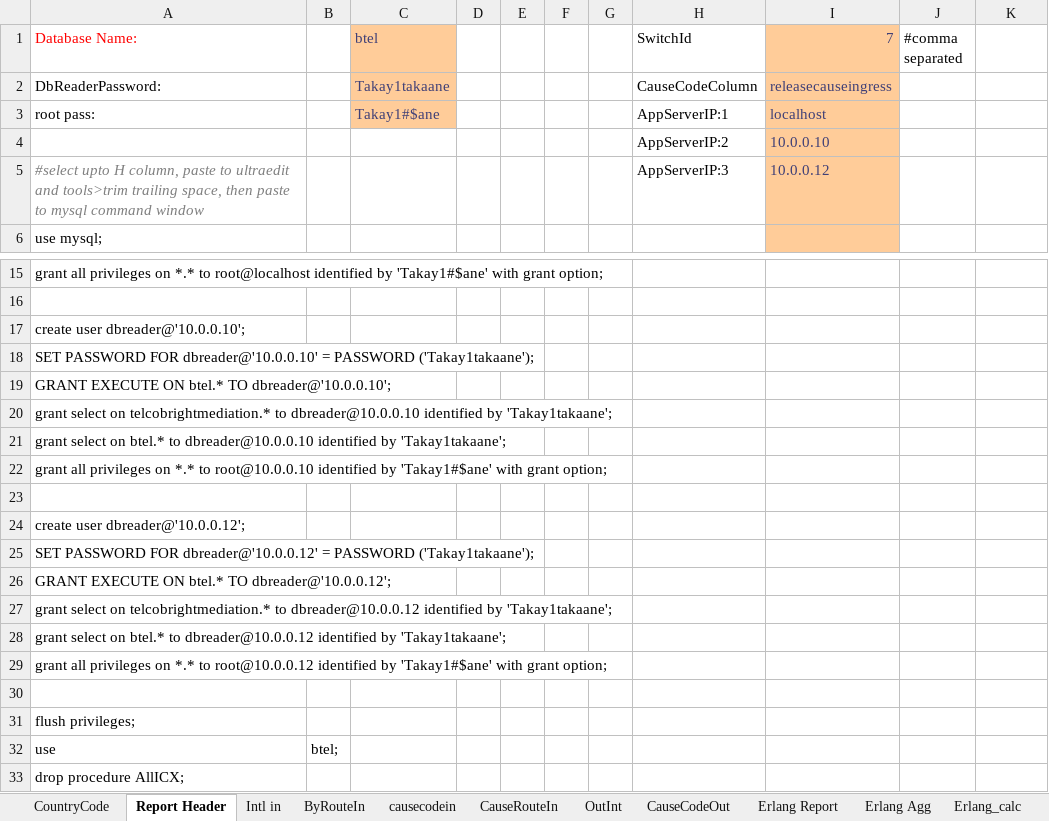
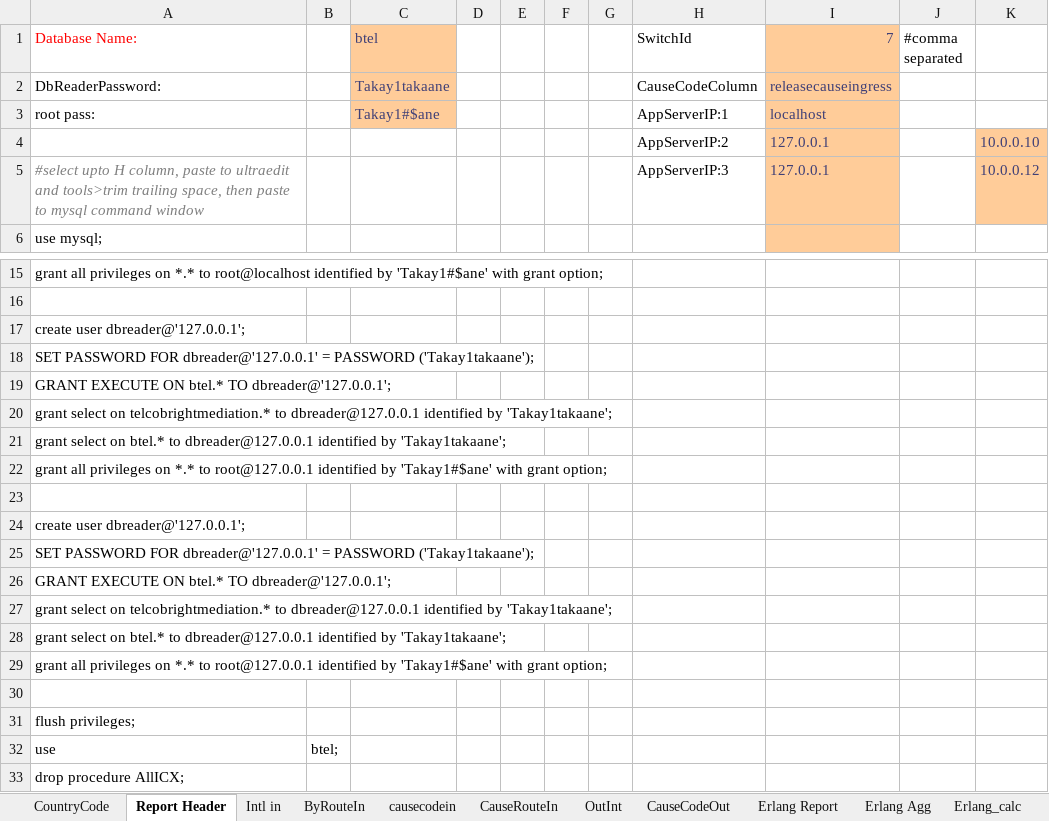
Before and after one commit to pialmmh/telcobright-billing, an Excel workbook: ToolsAndScripts/Reporting Scripts_Final IGW.xlsm, sheet Report Header, drawn as a sheet; only a part is shown, gaps mark what is left out; values as stored, in another font and other column widths than the file's, no borders; removed rows and columns are numbered as before the commit, all else as after; the diff names each change by its address in the sheet, - before the commit and + after, or states it on an @@ line.

```diff
--- a/ToolsAndScripts/Reporting Scripts_Final IGW.xlsm (sheet Report Header)
+++ b/ToolsAndScripts/Reporting Scripts_Final IGW.xlsm (sheet Report Header)
-row 4:  |  |  |  |  |  |  | AppServerIP:2 | 10.0.0.10
+row 4:  |  |  |  |  |  |  | AppServerIP:2 | 127.0.0.1 |  | 10.0.0.10
-I5 (7): 10.0.0.12
+I5 (7): 127.0.0.1
-K5: (empty)
+K5: 10.0.0.12
-K5 fill: none
+K5 fill: #FFCC99
-A17 (Database Name:): create user dbreader@'10.0.0.10';
+A17 (Database Name:): create user dbreader@'127.0.0.1';
-A18 (Database Name:): …PASSWORD FOR dbreader@'10.0.0.10' = PASSWORD…
+A18 (Database Name:): …PASSWORD FOR dbreader@'127.0.0.1' = PASSWORD…
-A19 (Database Name:): …btel.* TO dbreader@'10.0.0.10';
+A19 (Database Name:): …btel.* TO dbreader@'127.0.0.1';
-A20 (Database Name:): …telcobrightmediation.* to dbreader@10.0.0.10 identified by…
+A20 (Database Name:): …telcobrightmediation.* to dbreader@127.0.0.1 identified by…
-A21 (Database Name:): …btel.* to dbreader@10.0.0.10 identified by…
+A21 (Database Name:): …btel.* to dbreader@127.0.0.1 identified by…
-A22 (Database Name:): …*.* to root@10.0.0.10 identified by…
+A22 (Database Name:): …*.* to root@127.0.0.1 identified by…
-A24 (Database Name:): create user dbreader@'10.0.0.12';
+A24 (Database Name:): create user dbreader@'127.0.0.1';
-A25 (Database Name:): …PASSWORD FOR dbreader@'10.0.0.12' = PASSWORD…
+A25 (Database Name:): …PASSWORD FOR dbreader@'127.0.0.1' = PASSWORD…
-A26 (Database Name:): …btel.* TO dbreader@'10.0.0.12';
+A26 (Database Name:): …btel.* TO dbreader@'127.0.0.1';
-A27 (Database Name:): …telcobrightmediation.* to dbreader@10.0.0.12 identified by…
+A27 (Database Name:): …telcobrightmediation.* to dbreader@127.0.0.1 identified by…
-A28 (Database Name:): …btel.* to dbreader@10.0.0.12 identified by…
+A28 (Database Name:): …btel.* to dbreader@127.0.0.1 identified by…
-A29 (Database Name:): …*.* to root@10.0.0.12 identified by…
+A29 (Database Name:): …*.* to root@127.0.0.1 identified by…
```
Also changed, not shown: 3 other files.
